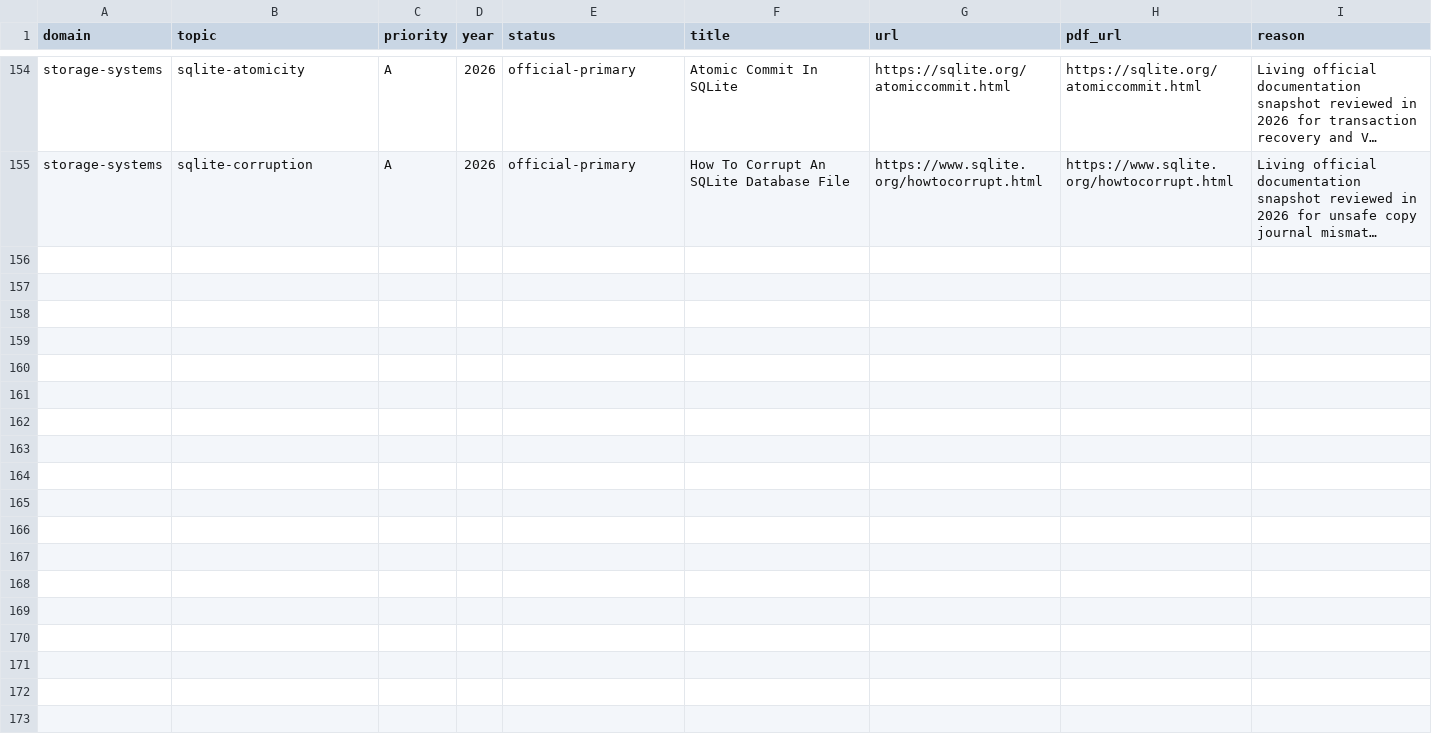
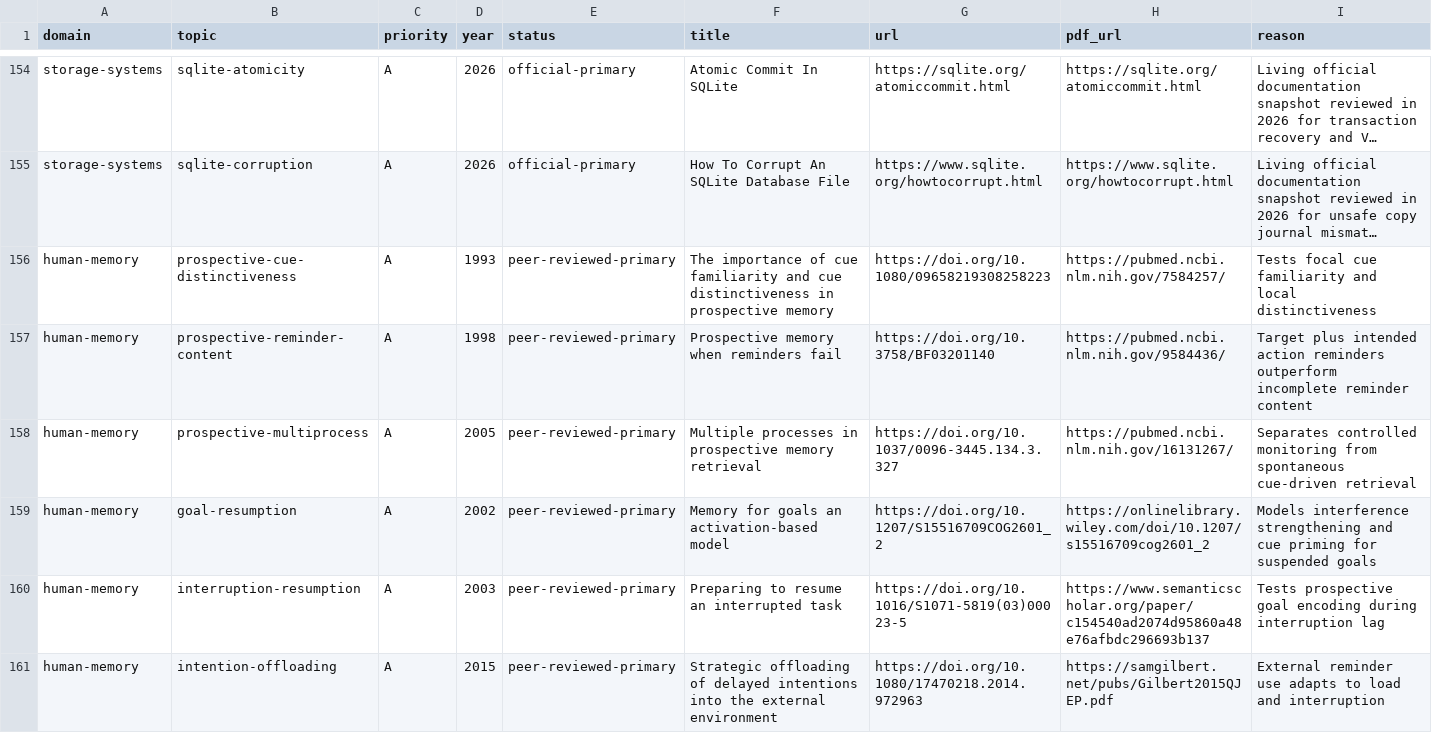
Before and after one commit to krapcys1-maker/adaptive-agent-memory-research, a CSV file: data/catalogs/papers-curated.csv, drawn as a sheet; only a part is shown, gaps mark what is left out; long unchanged cells end in …; the diff covers the shown part only; the diff names each change by its address in the sheet, - before the commit and + after, or states it on an @@ line.

```diff
--- a/data/catalogs/papers-curated.csv
+++ b/data/catalogs/papers-curated.csv
+row 156: human-memory | prospective-cue-distinctiveness | A | 1993 | peer-reviewed-primary | The importance of cue familiarity and cue distinctiveness in prospective memory | https://doi.org/10.1080/09658219308258223 | https://pubmed.ncbi.nlm.nih.gov/7584257/ | Tests focal cue familiarity and local distinctiveness
+row 157: human-memory | prospective-reminder-content | A | 1998 | peer-reviewed-primary | Prospective memory when reminders fail | https://doi.org/10.3758/BF03201140 | https://pubmed.ncbi.nlm.nih.gov/9584436/ | Target plus intended action reminders outperform incomplete reminder content
+row 158: human-memory | prospective-multiprocess | A | 2005 | peer-reviewed-primary | Multiple processes in prospective memory retrieval | https://doi.org/10.1037/0096-3445.134.3.327 | https://pubmed.ncbi.nlm.nih.gov/16131267/ | Separates controlled monitoring from spontaneous cue-driven retrieval
+row 159: human-memory | goal-resumption | A | 2002 | peer-reviewed-primary | Memory for goals an activation-based model | https://doi.org/10.1207/S15516709COG2601_2 | https://onlinelibrary.wiley.com/doi/10.1207/s15516709cog2601_2 | Models interference strengthening and cue priming for suspended goals
+row 160: human-memory | interruption-resumption | A | 2003 | peer-reviewed-primary | Preparing to resume an interrupted task | https://doi.org/10.1016/S1071-5819(03)00023-5 | https://www.semanticscholar.org/paper/c154540ad2074d95860a48e76afbdc296693b137 | Tests prospective goal encoding during interruption lag
+row 161: human-memory | intention-offloading | A | 2015 | peer-reviewed-primary | Strategic offloading of delayed intentions into the external environment | https://doi.org/10.1080/17470218.2014.972963 | https://samgilbert.net/pubs/Gilbert2015QJEP.pdf | External reminder use adapts to load and interruption
```
Also changed, not shown: 6 added rows elsewhere in this file, data/catalogs/repositories-current.csv, data/lab/coverage-matrix.csv, 12 other files.
